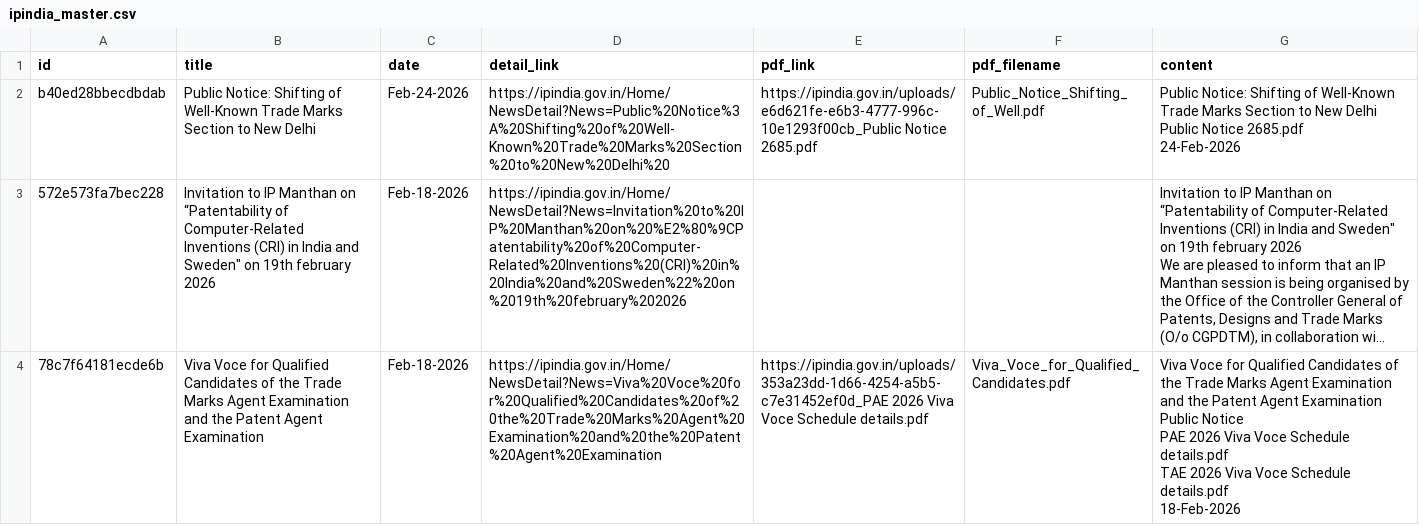
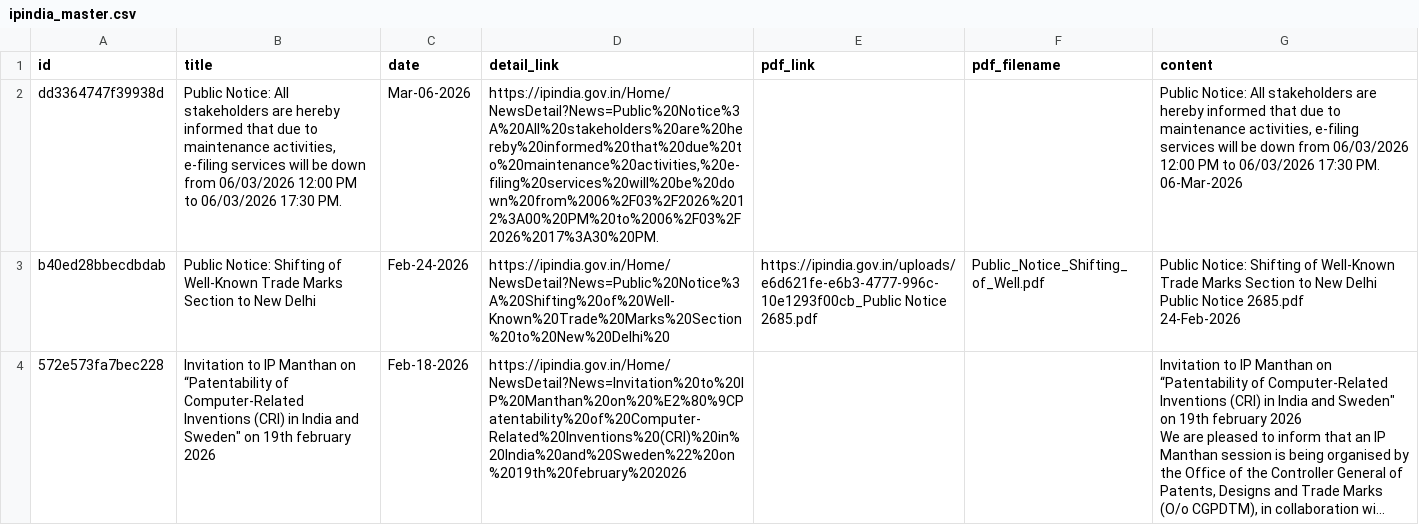
Before and after one commit to Legaltech-TL/trilegal-regulatory-updates, a CSV file: data/ipindia_master.csv, drawn as a sheet; only a part is shown; the shorter side is filled out with more unchanged rows; long unchanged cells end in …; ↵ is a line break in a cell; the diff names each change by its address in the sheet, - before the commit and + after, or states it on an @@ line.

```diff
--- a/data/ipindia_master.csv
+++ b/data/ipindia_master.csv
+row 2: dd3364747f39938d | Public Notice: All stakeholders are hereby informed that due to maintenance activities, e-filing services will be down from 06/03/2026 12:00 PM to 06/03/2026 17:30 PM. | Mar-06-2026 | https://ipindia.gov.in/Home/NewsDetail?News=Public%20Notice%3A%20All%20stakeholders%20are%20hereby%20informed%20that%20due%20to%20maintenance%20activities,%20e-filing%20services%20will%20be%20down%20from%2006%2F03%2F2026%2012%3A00%20PM%20to%2006%2F03%2F2026%2017%3A30%20PM. |  |  | Public Notice: All stakeholders are hereby informed that due to maintenance activities, e-filing services will be down from 06/03/2026 12:00 PM to 06/03/2026 17:30 PM. ↵ 06-Mar-2026
```
Also changed, not shown: 1 other file.
